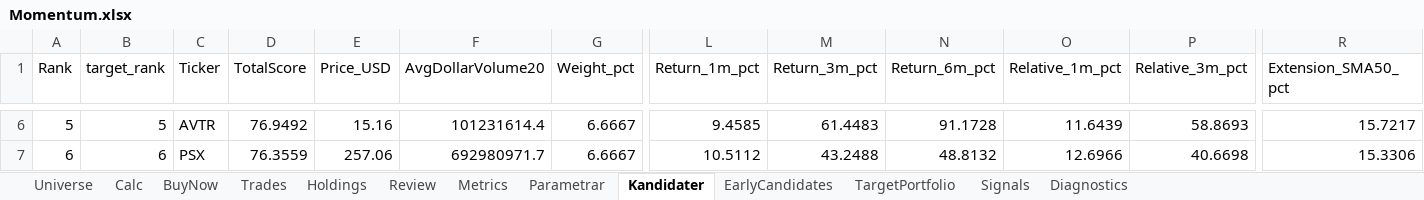
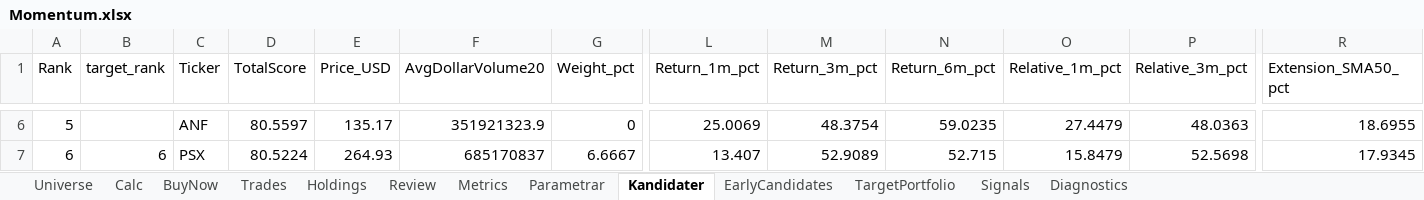
Before and after one commit to tartkennet/MomentumCloud, an Excel workbook: Momentum.xlsx, sheet Kandidater, drawn as a sheet; only a part is shown, gaps mark what is left out; values as stored, in another font and other column widths than the file's, no borders; the diff covers the shown part only; the diff names each change by its address in the sheet, - before the commit and + after, or states it on an @@ line.

```diff
--- a/Momentum.xlsx (sheet Kandidater)
+++ b/Momentum.xlsx (sheet Kandidater)
-B6 (target_rank): 5
+B6 (target_rank): (empty)
-C6 (Ticker): AVTR
+C6 (Ticker): ANF
-D6 (TotalScore): 76.9492
+D6 (TotalScore): 80.5597
-E6 (Price_USD): 15.16
+E6 (Price_USD): 135.17
-F6 (AvgDollarVolume20): 101231614.4
+F6 (AvgDollarVolume20): 351921323.9
-G6 (Weight_pct): 6.6667
+G6 (Weight_pct): 0
-L6 (Return_1m_pct): 9.4585
+L6 (Return_1m_pct): 25.0069
-M6 (Return_3m_pct): 61.4483
+M6 (Return_3m_pct): 48.3754
-N6 (Return_6m_pct): 91.1728
+N6 (Return_6m_pct): 59.0235
-O6 (Relative_1m_pct): 11.6439
+O6 (Relative_1m_pct): 27.4479
-P6 (Relative_3m_pct): 58.8693
+P6 (Relative_3m_pct): 48.0363
-R6 (Extension_SMA50_pct): 15.7217
+R6 (Extension_SMA50_pct): 18.6955
-D7 (TotalScore): 76.3559
+D7 (TotalScore): 80.5224
-E7 (Price_USD): 257.06
+E7 (Price_USD): 264.93
-F7 (AvgDollarVolume20): 692980971.7
+F7 (AvgDollarVolume20): 685170837
-L7 (Return_1m_pct): 10.5112
+L7 (Return_1m_pct): 13.407
-M7 (Return_3m_pct): 43.2488
+M7 (Return_3m_pct): 52.9089
-N7 (Return_6m_pct): 48.8132
+N7 (Return_6m_pct): 52.715
-O7 (Relative_1m_pct): 12.6966
+O7 (Relative_1m_pct): 15.8479
-P7 (Relative_3m_pct): 40.6698
+P7 (Relative_3m_pct): 52.5698
-R7 (Extension_SMA50_pct): 15.3306
+R7 (Extension_SMA50_pct): 17.9345
```
Also changed, not shown: 634 edited cells elsewhere in this sheet, sheet Diagnostics, 5 other files.
